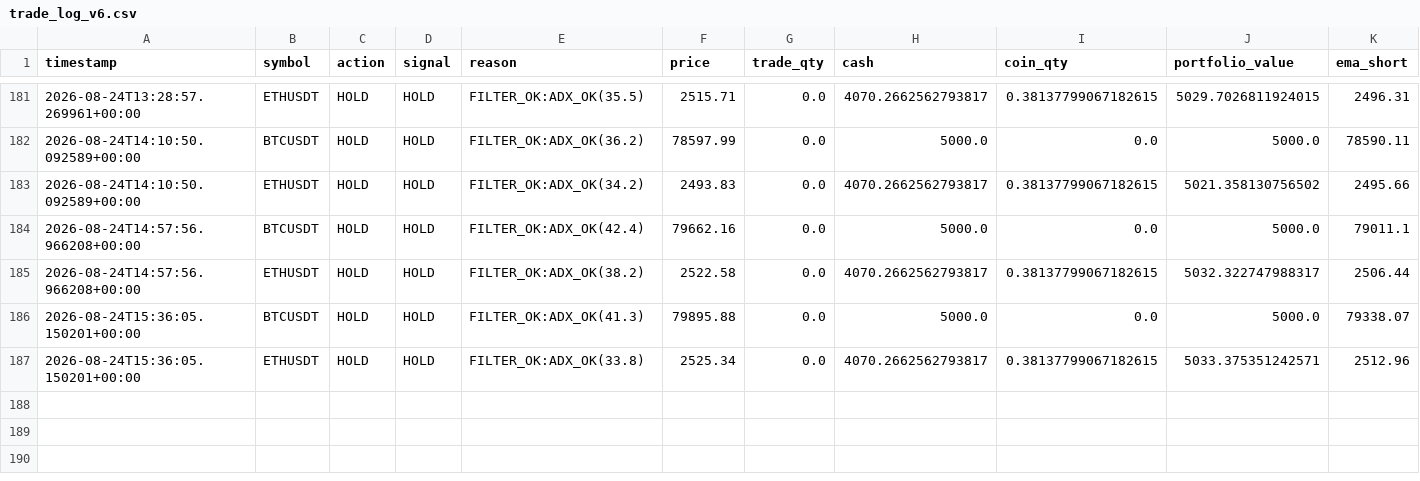
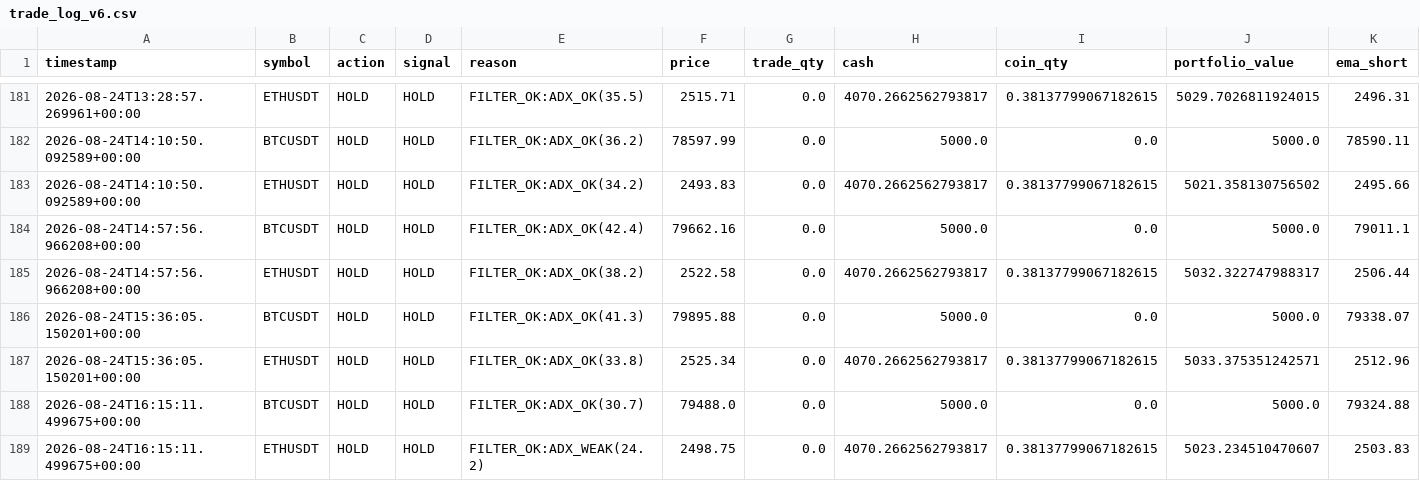
Before and after one commit to Galaxyarmy/crypto-paper-trader, a CSV file: trade_log_v6.csv, drawn as a sheet; only a part is shown, gaps mark what is left out; rows hold the shown columns only; the diff names each change by its address in the sheet, - before the commit and + after, or states it on an @@ line.

Commit message:
Update paper trading state [skip ci]

```diff
--- a/trade_log_v6.csv
+++ b/trade_log_v6.csv
+row 188: 2026-08-24T16:15:11.499675+00:00 | BTCUSDT | HOLD | HOLD | FILTER_OK:ADX_OK(30.7) | 79488.0 | 0.0 | 5000.0 | 0.0 | 5000.0 | 79324.88
+row 189: 2026-08-24T16:15:11.499675+00:00 | ETHUSDT | HOLD | HOLD | FILTER_OK:ADX_WEAK(24.2) | 2498.75 | 0.0 | 4070.2662562793817 | 0.38137799067182615 | 5023.234510470607 | 2503.83
```
